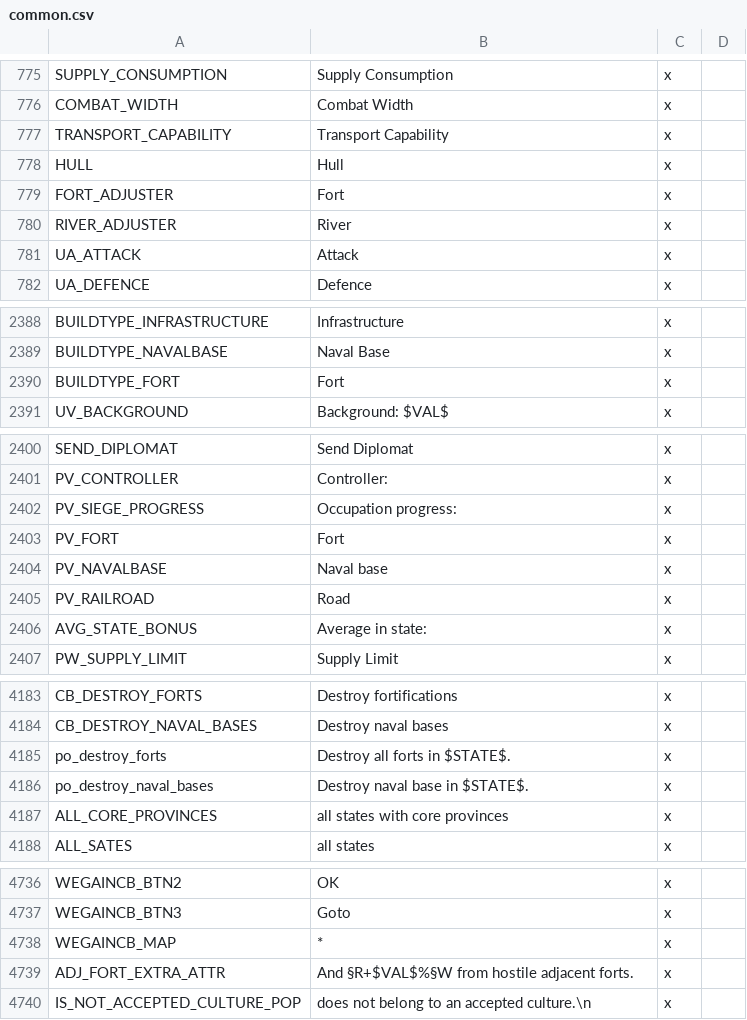
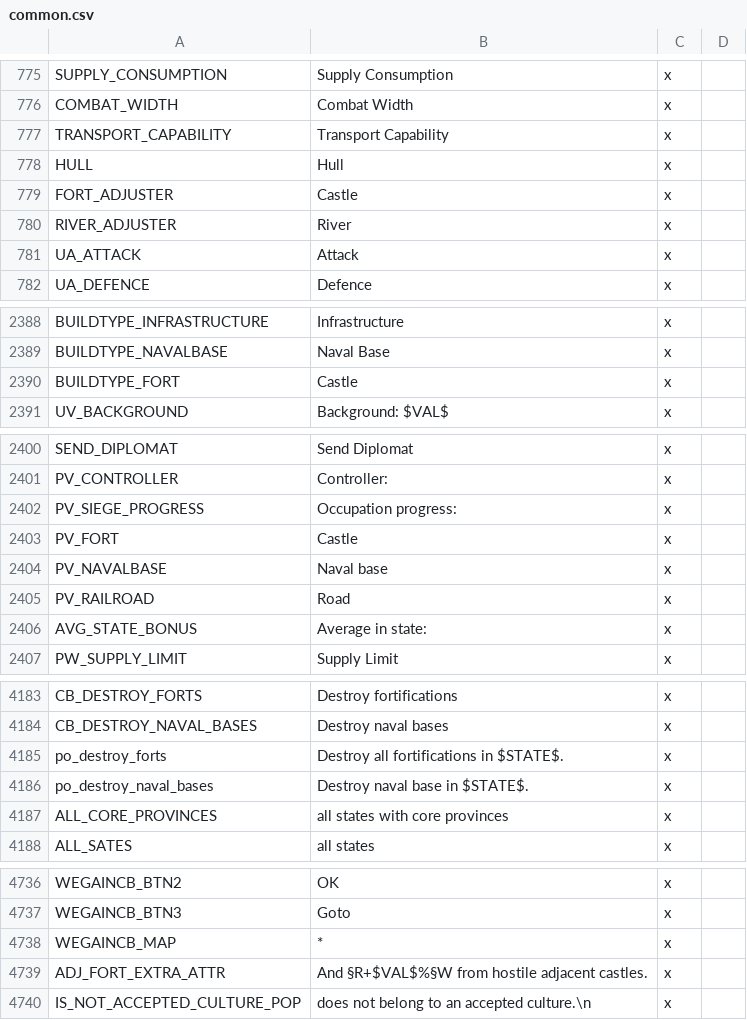
Before and after one commit to kvopper/TTA-Victoria-2, a CSV file: localisation/common.csv, drawn as a sheet; only a part is shown, gaps mark what is left out.

Commit message:
Forts->castles

```diff
--- a/localisation/common.csv
+++ b/localisation/common.csv
@@ -778,3 +778,3 @@ TRANSPORT_CAPABILITY;Transport Capability;x
 HULL;Hull;x
-FORT_ADJUSTER;Fort;x
+FORT_ADJUSTER;Castle;x
 RIVER_ADJUSTER;River;x
@@ -2389,3 +2389,3 @@ BUILDTYPE_INFRASTRUCTURE;Infrastructure;x
 BUILDTYPE_NAVALBASE;Naval Base;x
-BUILDTYPE_FORT;Fort;x
+BUILDTYPE_FORT;Castle;x
 UV_BACKGROUND;Background: $VAL$;x
@@ -2402,3 +2402,3 @@ PV_CONTROLLER;Controller:;x
 PV_SIEGE_PROGRESS;Occupation progress:;x
-PV_FORT;Fort;x
+PV_FORT;Castle;x
 PV_NAVALBASE;Naval base;x
@@ -4184,3 +4184,3 @@ CB_DESTROY_FORTS;Destroy fortifications;x
 CB_DESTROY_NAVAL_BASES;Destroy naval bases;x
-po_destroy_forts;Destroy all forts in $STATE$.;x
+po_destroy_forts;Destroy all fortifications in $STATE$.;x
 po_destroy_naval_bases;Destroy naval base in $STATE$.;x
@@ -4738,3 +4738,3 @@ WEGAINCB_BTN3;Goto;x
 WEGAINCB_MAP;*;x
-ADJ_FORT_EXTRA_ATTR;And §R+$VAL$%§W from hostile adjacent forts.;x
+ADJ_FORT_EXTRA_ATTR;And §R+$VAL$%§W from hostile adjacent castles.;x
 IS_NOT_ACCEPTED_CULTURE_POP;does not belong to an accepted culture.\n;x
```
Also changed, not shown: localisation/decisions.csv, 1 other file.
